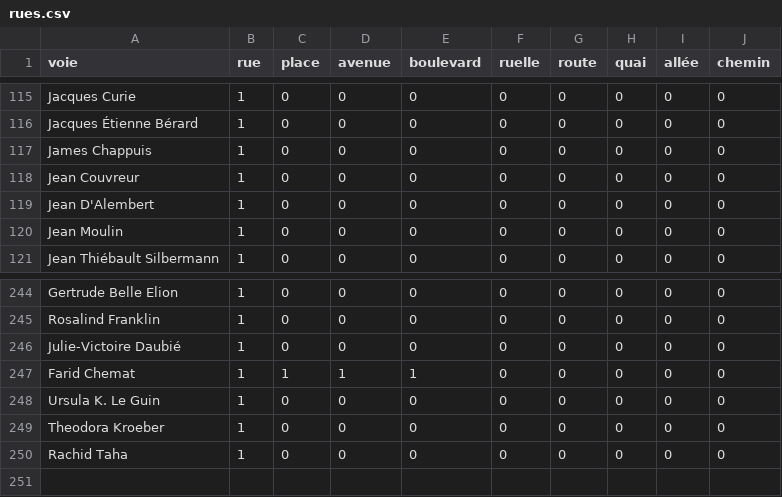
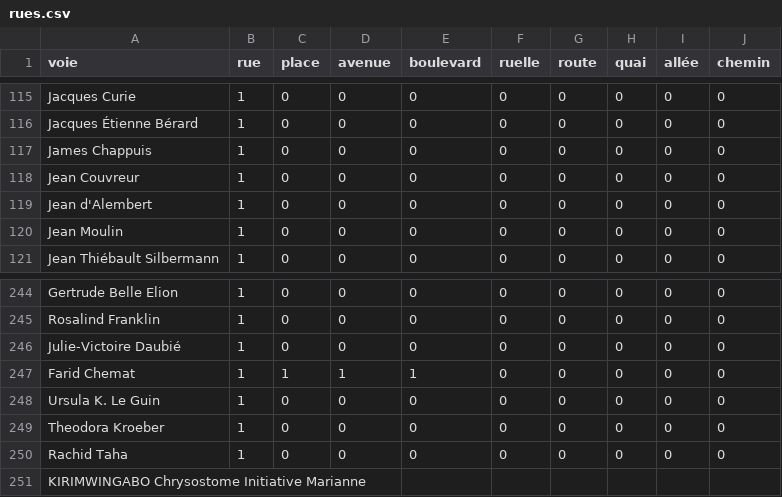
Before and after one commit to medina474/r5a10, a CSV file: data/fake/rues.csv, drawn as a sheet; only a part is shown, gaps mark what is left out.

```diff
--- a/data/fake/rues.csv
+++ b/data/fake/rues.csv
@@ -118,3 +118,3 @@ James Chappuis,1,0,0,0,0,0,0,0,0
 Jean Couvreur,1,0,0,0,0,0,0,0,0
-Jean D'Alembert,1,0,0,0,0,0,0,0,0
+Jean d'Alembert,1,0,0,0,0,0,0,0,0
 Jean Moulin,1,0,0,0,0,0,0,0,0
@@ -250 +250,2 @@ Theodora Kroeber,1,0,0,0,0,0,0,0,0
 Rachid Taha,1,0,0,0,0,0,0,0,0
+KIRIMWINGABO Chrysostome Initiative Marianne
```
Also changed, not shown: data/fake/personnes.csv, 4 other files.
